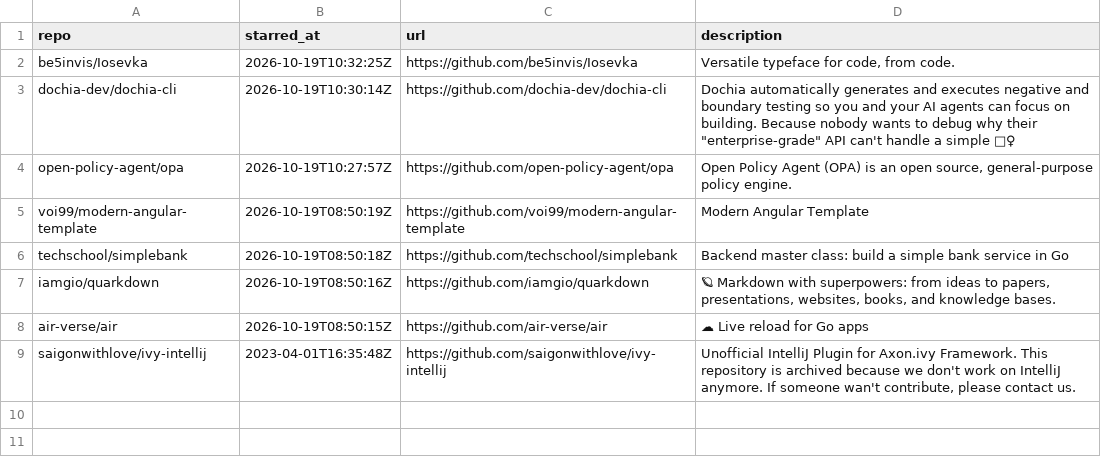
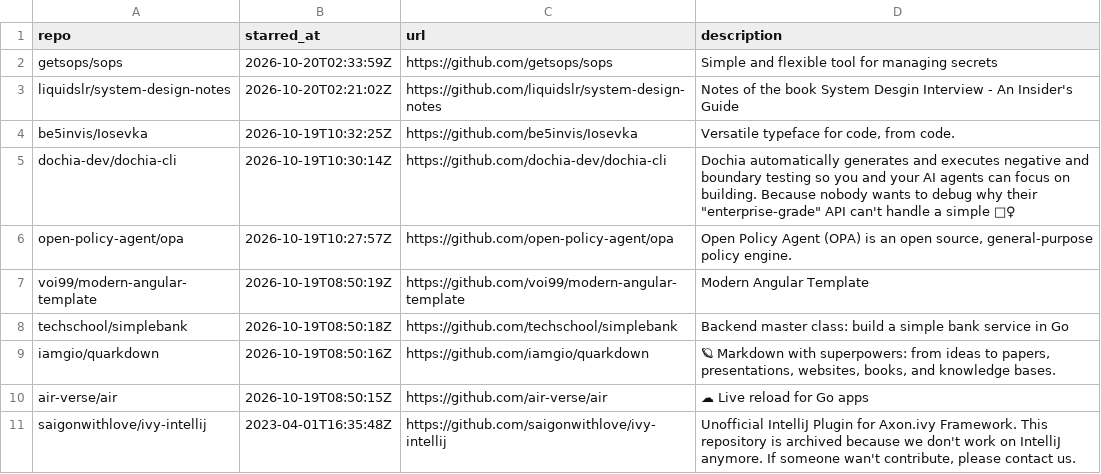
Before and after one commit to zadewu/github-repos-watchlist, a CSV file: zadewu.starred.csv, drawn as a sheet.

```diff
--- a/zadewu.starred.csv
+++ b/zadewu.starred.csv
@@ -1,2 +1,4 @@
 "repo","starred_at","url","description"
+"getsops/sops","2026-10-20T02:33:59Z","https://github.com/getsops/sops","Simple and flexible tool for managing secrets"
+"liquidslr/system-design-notes","2026-10-20T02:21:02Z","https://github.com/liquidslr/system-design-notes","Notes of the book System Desgin Interview - An Insider's Guide"
 "be5invis/Iosevka","2026-10-19T10:32:25Z","https://github.com/be5invis/Iosevka","Versatile typeface for code, from code."
```
